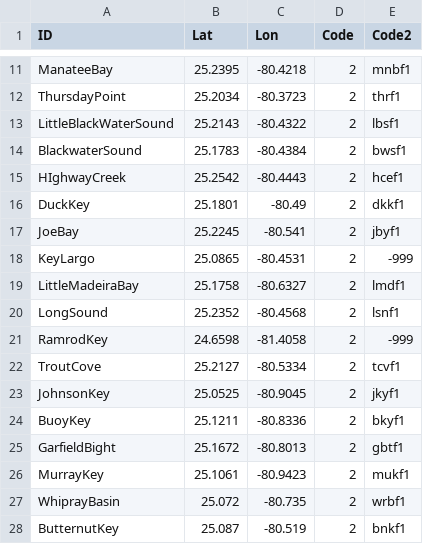
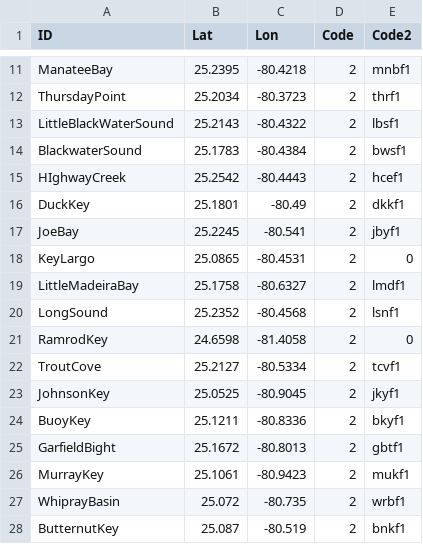
Before and after one commit to USF-IMARS/dep-wq-fine-scale-analysis, a CSV file: data/Report_stations_table.csv, drawn as a sheet; only a part is shown, gaps mark what is left out.

Commit message:
Update Report_stations_table.csv
Changed -999 to 0

```diff
--- a/data/Report_stations_table.csv
+++ b/data/Report_stations_table.csv
@@ -17,6 +17,6 @@ DuckKey,25.1801,-80.49,2,dkkf1
 JoeBay,25.2245,-80.541,2,jbyf1
-KeyLargo,25.0865,-80.4531,2,-999
+KeyLargo,25.0865,-80.4531,2,0
 LittleMadeiraBay,25.1758,-80.6327,2,lmdf1
 LongSound,25.2352,-80.4568,2,lsnf1
-RamrodKey,24.6598,-81.4058,2,-999
+RamrodKey,24.6598,-81.4058,2,0
 TroutCove,25.2127,-80.5334,2,tcvf1
```
